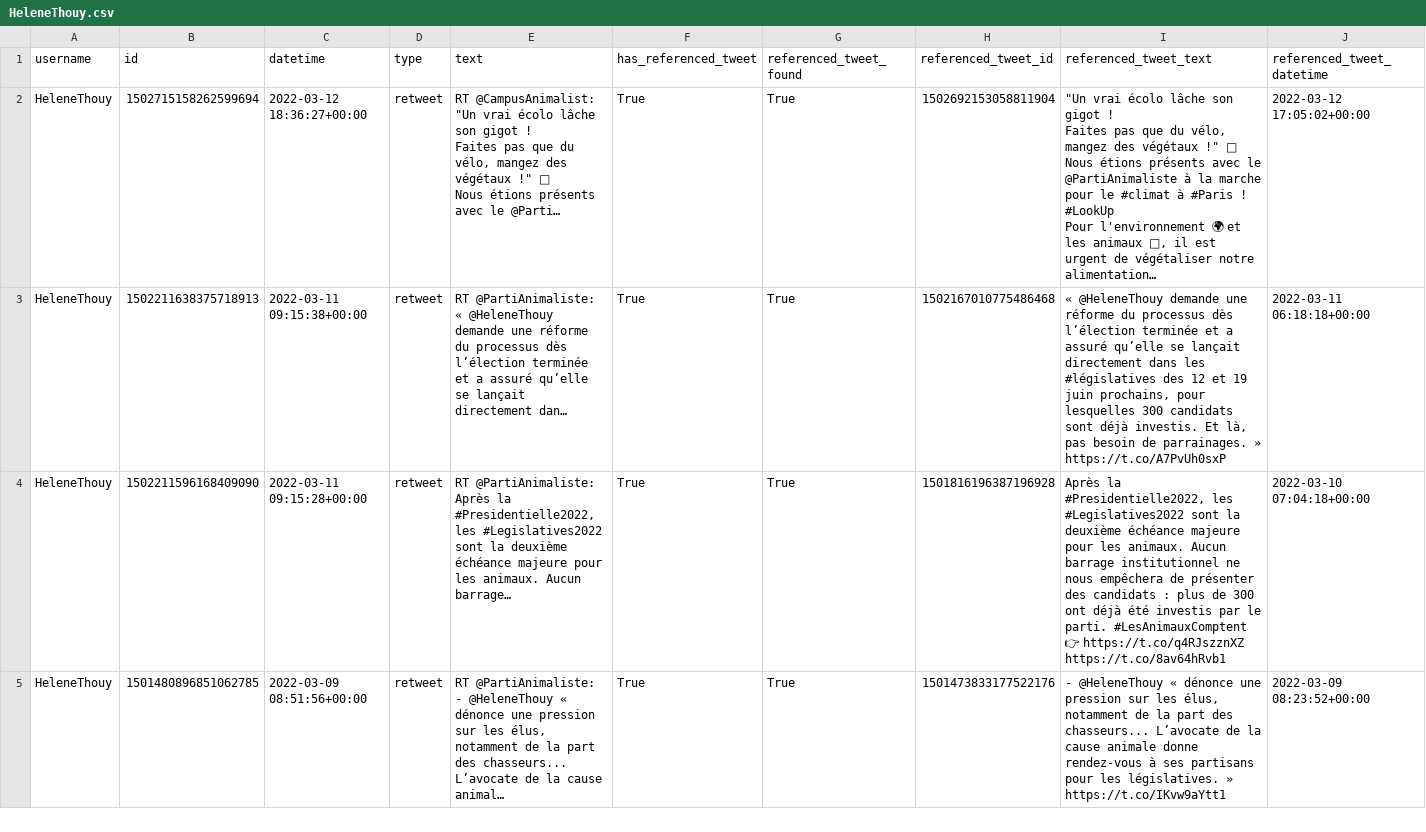
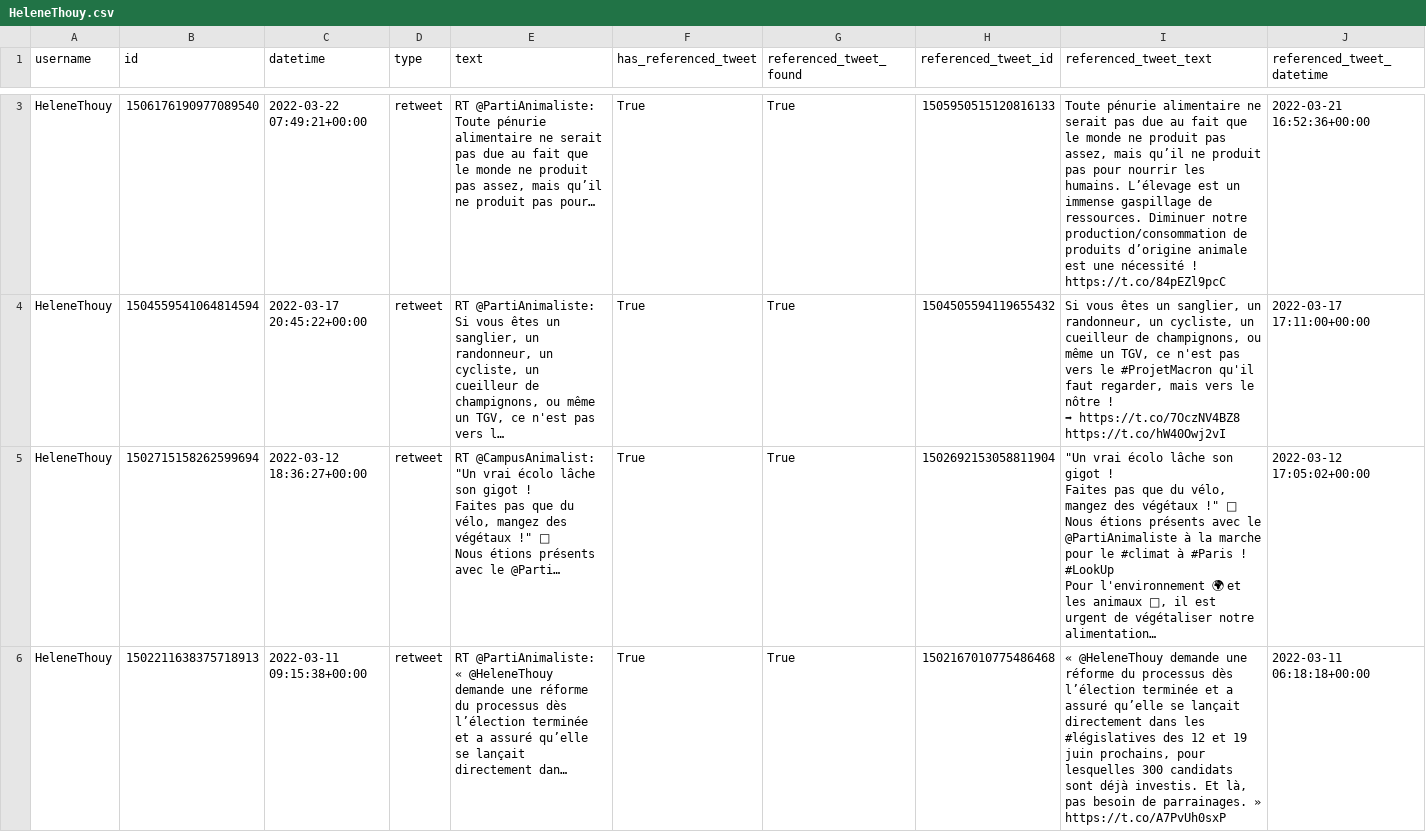
Before and after one commit to ValentinFrancois/Presidentielle2022Twitter, a CSV file: data/scrapped_tweets/HeleneThouy.csv, drawn as a sheet; only a part is shown, gaps mark what is left out; the shorter side is filled out with more unchanged rows; long unchanged cells end in …; rows hold the shown columns only; ↵ is a line break in a cell; the diff covers the shown part only; the diff names each change by its address in the sheet, - before the commit and + after, or states it on an @@ line.

Commit message:
clean tweet_scrapper + update scrapped tweets

```diff
--- a/data/scrapped_tweets/HeleneThouy.csv
+++ b/data/scrapped_tweets/HeleneThouy.csv
+row 3: HeleneThouy | 1506176190977089540 | 2022-03-22 07:49:21+00:00 | retweet | RT @PartiAnimaliste: Toute pénurie alimentaire ne serait pas due au fait que le monde ne produit pas assez, mais qu’il ne produit pas pour… | True | True | 1505950515120816133 | Toute pénurie alimentaire ne serait pas due au fait que le monde ne produit pas assez, mais qu’il ne produit pas pour nourrir les humains. L’élevage est un immense gaspillage de ressources. Diminuer notre production/consommation de produits d’origine animale est une nécessité ! https://t.co/84pEZl9pcC | 2022-03-21 16:52:36+00:00
+row 4: HeleneThouy | 1504559541064814594 | 2022-03-17 20:45:22+00:00 | retweet | RT @PartiAnimaliste: Si vous êtes un sanglier, un randonneur, un cycliste, un cueilleur de champignons, ou même un TGV, ce n'est pas vers l… | True | True | 1504505594119655432 | Si vous êtes un sanglier, un randonneur, un cycliste, un cueilleur de champignons, ou même un TGV, ce n'est pas vers le #ProjetMacron qu'il faut regarder, mais vers le nôtre ! ↵ ➡ https://t.co/7OczNV4BZ8 https://t.co/hW40Owj2vI | 2022-03-17 17:11:00+00:00
```
Also changed, not shown: 1 added row elsewhere in this file, data/scrapped_tweets/ChTaubira.csv, 23 other files.
